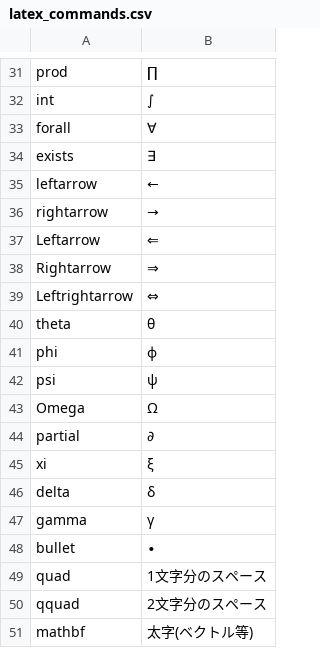
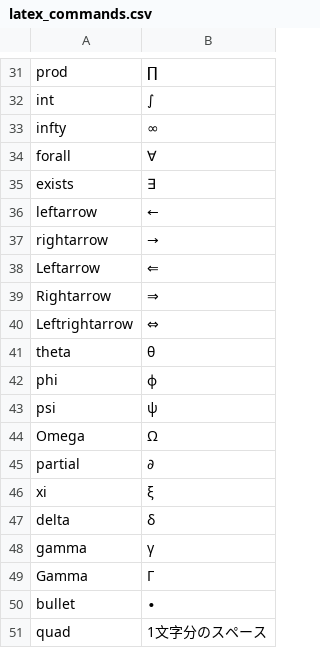
Before and after one commit to Cassin01/nvim-conf, a CSV file: init/main/latex_commands.csv, drawn as a sheet; only a part is shown, gaps mark what is left out; the shorter side is filled out with more unchanged rows; the diff names each change by its address in the sheet, - before the commit and + after, or states it on an @@ line.

Commit message:
add infty Gamma

```diff
--- a/init/main/latex_commands.csv
+++ b/init/main/latex_commands.csv
+row 33: infty | ∞
+row 49: Gamma | Γ
```
